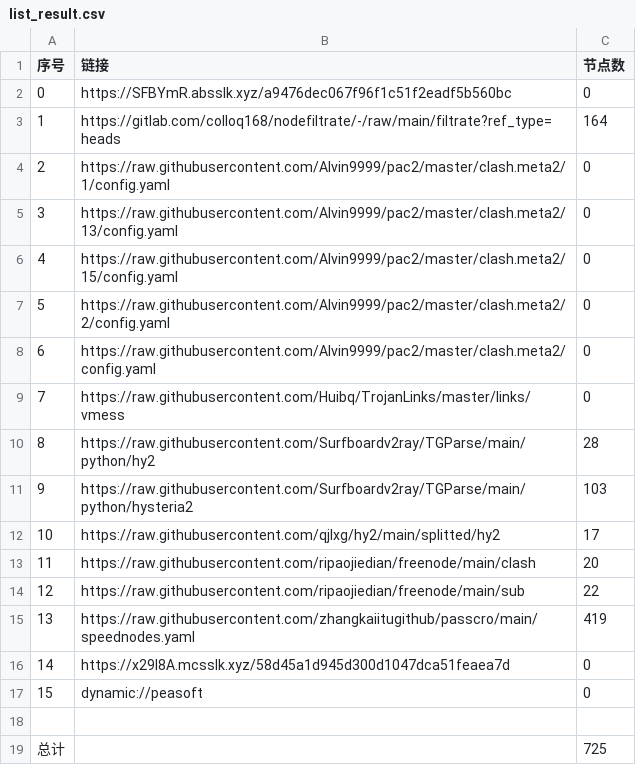
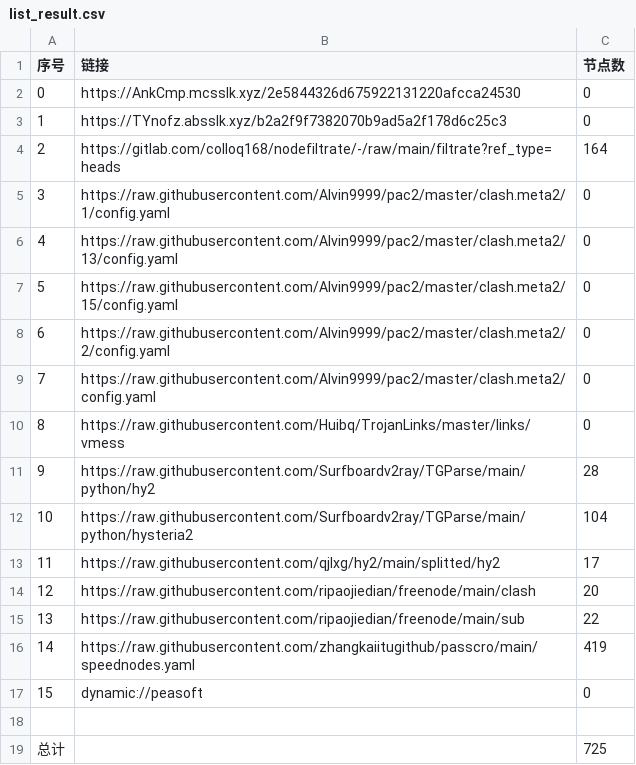
Before and after one commit to haygcao/NoMoreWalls, a CSV file: list_result.csv, drawn as a sheet; removed rows and columns are numbered as before the commit, all else as after; the diff names each change by its address in the sheet, - before the commit and + after, or states it on an @@ line.

```diff
--- a/list_result.csv
+++ b/list_result.csv
+row 2: 0 | https://AnkCmp.mcsslk.xyz/2e5844326d675922131220afcca24530 | 0
@@ column A (序号) renumbered between rows 3 and 16 @@
-B3 (链接): https://SFBYmR.absslk.xyz/a9476dec067f96f1c51f2eadf5b560bc
+B3 (链接): https://TYnofz.absslk.xyz/b2a2f9f7382070b9ad5a2f178d6c25c3
-C12 (节点数): 103
+C12 (节点数): 104
-row 16: 14 | https://x29I8A.mcsslk.xyz/58d45a1d945d300d1047dca51feaea7d | 0
```
Also changed, not shown: 27 other files.
